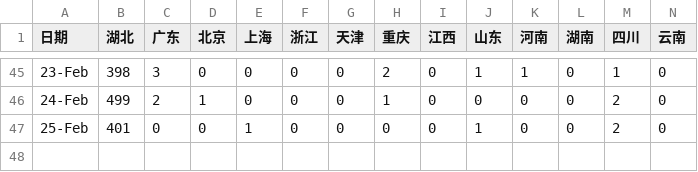
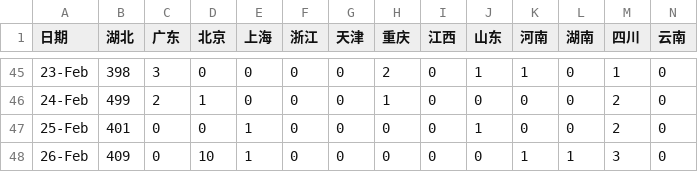
Before and after one commit to stone-zeng/stone-zeng.site, a CSV file: src/wuhan-coronavirus/2019-nCoV-data.csv, drawn as a sheet; only a part is shown, gaps mark what is left out; rows hold the shown columns only; the diff names each change by its address in the sheet, - before the commit and + after, or states it on an @@ line.

Commit message:
update wuhan-coronavirus (2020-02-27)

```diff
--- a/src/wuhan-coronavirus/2019-nCoV-data.csv
+++ b/src/wuhan-coronavirus/2019-nCoV-data.csv
+row 48: 26-Feb | 409 | 0 | 10 | 1 | 0 | 0 | 0 | 0 | 0 | 1 | 1 | 3 | 0
```
Also changed, not shown: 11 other files.
